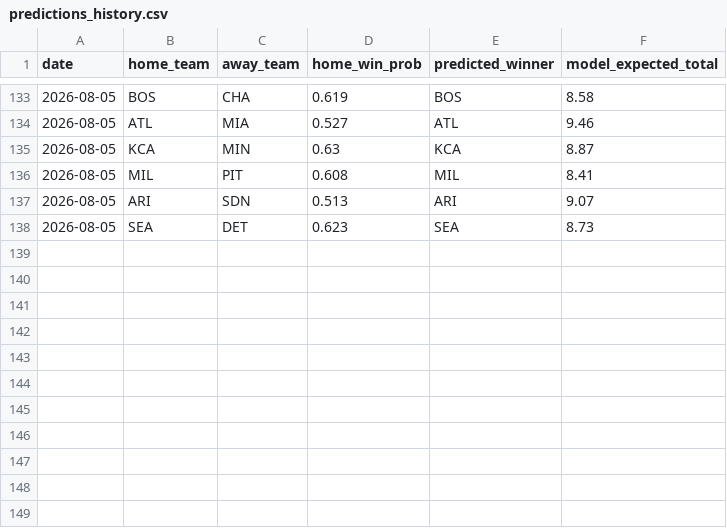
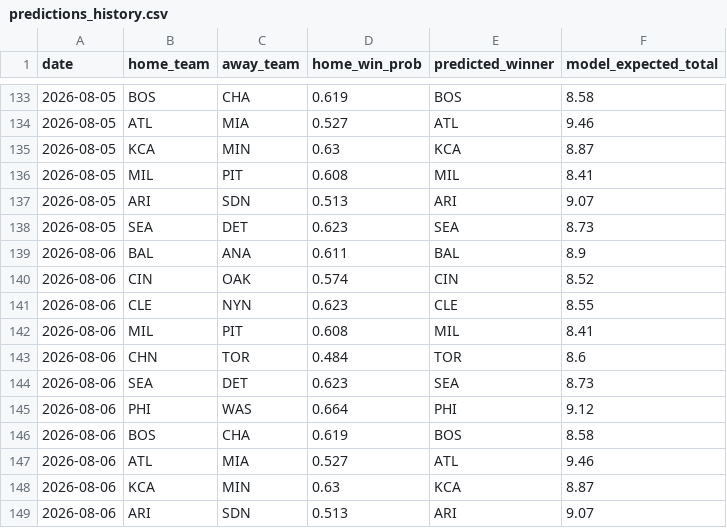
Before and after one commit to andrewhen1999/AutoMLBPredict, a CSV file: MLBPredict/output/predictions_history.csv, drawn as a sheet; only a part is shown, gaps mark what is left out; the diff names each change by its address in the sheet, - before the commit and + after, or states it on an @@ line.

```diff
--- a/MLBPredict/output/predictions_history.csv
+++ b/MLBPredict/output/predictions_history.csv
+row 139: 2026-08-06 | BAL | ANA | 0.611 | BAL | 8.9
+row 140: 2026-08-06 | CIN | OAK | 0.574 | CIN | 8.52
+row 141: 2026-08-06 | CLE | NYN | 0.623 | CLE | 8.55
+row 142: 2026-08-06 | MIL | PIT | 0.608 | MIL | 8.41
+row 143: 2026-08-06 | CHN | TOR | 0.484 | TOR | 8.6
+row 144: 2026-08-06 | SEA | DET | 0.623 | SEA | 8.73
+row 145: 2026-08-06 | PHI | WAS | 0.664 | PHI | 9.12
+row 146: 2026-08-06 | BOS | CHA | 0.619 | BOS | 8.58
+row 147: 2026-08-06 | ATL | MIA | 0.527 | ATL | 9.46
+row 148: 2026-08-06 | KCA | MIN | 0.63 | KCA | 8.87
+row 149: 2026-08-06 | ARI | SDN | 0.513 | ARI | 9.07
```
